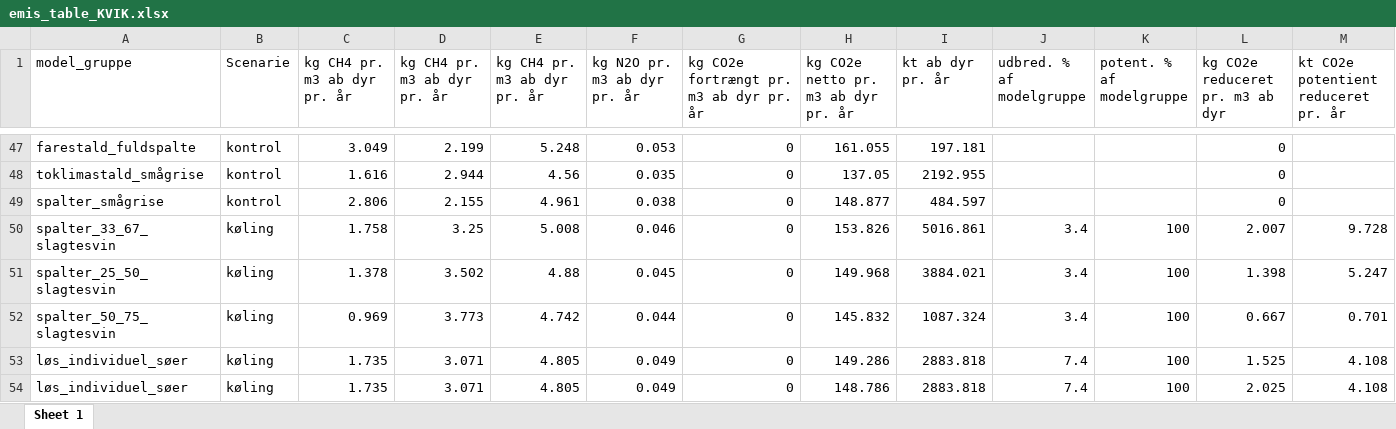
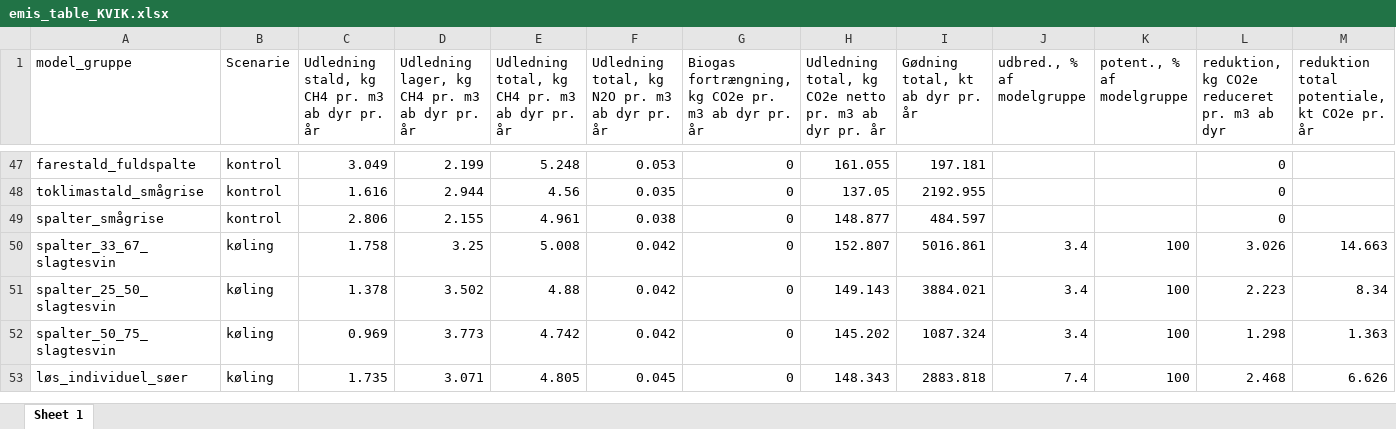
Before and after one commit to AU-BCE-EE/Dalby-2024-KVIK, an Excel workbook: output/emis_table_KVIK.xlsx, sheet Sheet 1, drawn as a sheet; only a part is shown, gaps mark what is left out; values as stored, in another font and other column widths than the file's, no borders; rows hold the shown columns only; the diff covers the shown part only; the diff names each change by its address in the sheet, - before the commit and + after, or states it on an @@ line.

```diff
--- a/output/emis_table_KVIK.xlsx (sheet Sheet 1)
+++ b/output/emis_table_KVIK.xlsx (sheet Sheet 1)
-C1: kg CH4 pr. m3 ab dyr pr. år
+C1: Udledning stald, kg CH4 pr. m3 ab dyr pr. år
-D1: kg CH4 pr. m3 ab dyr pr. år
+D1: Udledning lager, kg CH4 pr. m3 ab dyr pr. år
-E1: kg CH4 pr. m3 ab dyr pr. år
+E1: Udledning total, kg CH4 pr. m3 ab dyr pr. år
-F1: kg N2O pr. m3 ab dyr pr. år
+F1: Udledning total, kg N2O pr. m3 ab dyr pr. år
-G1: kg CO2e fortrængt pr. m3 ab dyr pr. år
+G1: Biogas fortrængning, kg CO2e pr. m3 ab dyr pr. år
-H1: kg CO2e netto pr. m3 ab dyr pr. år
+H1: Udledning total, kg CO2e netto pr. m3 ab dyr pr. år
-I1: kt ab dyr pr. år
+I1: Gødning total, kt ab dyr pr. år
-J1: udbred. % af modelgruppe
+J1: udbred., % af modelgruppe
-K1: potent. % af modelgruppe
+K1: potent., % af modelgruppe
-L1: kg CO2e reduceret pr. m3 ab dyr
+L1: reduktion, kg CO2e reduceret pr. m3 ab dyr
-M1: kt CO2e potentient reduceret pr. år
+M1: reduktion total potentiale, kt CO2e pr. år
-F50: 0.046
+F50: 0.042
-H50: 153.826
+H50: 152.807
-L50: 2.007
+L50: 3.026
-M50: 9.728
+M50: 14.663
-F51: 0.045
+F51: 0.042
-H51: 149.968
+H51: 149.143
-L51: 1.398
+L51: 2.223
-M51: 5.247
+M51: 8.34
-F52: 0.044
+F52: 0.042
-H52: 145.832
+H52: 145.202
-L52: 0.667
+L52: 1.298
-M52: 0.701
+M52: 1.363
-F53: 0.049
+F53: 0.045
-H53: 149.286
+H53: 148.343
-L53: 1.525
+L53: 2.468
-M53: 4.108
+M53: 6.626
-row 54: løs_individuel_søer | køling | 1.735 | 3.071 | 4.805 | 0.049 | 0 | 148.786 | 2883.818 | 7.4 | 100 | 2.025 | 4.108
```
Also changed, not shown: 3 removed rows and 388 edited cells elsewhere in this sheet, data/teknologi_potentiale.xlsx, data/teknologi_udbredelse.xlsx, 17 other files.
